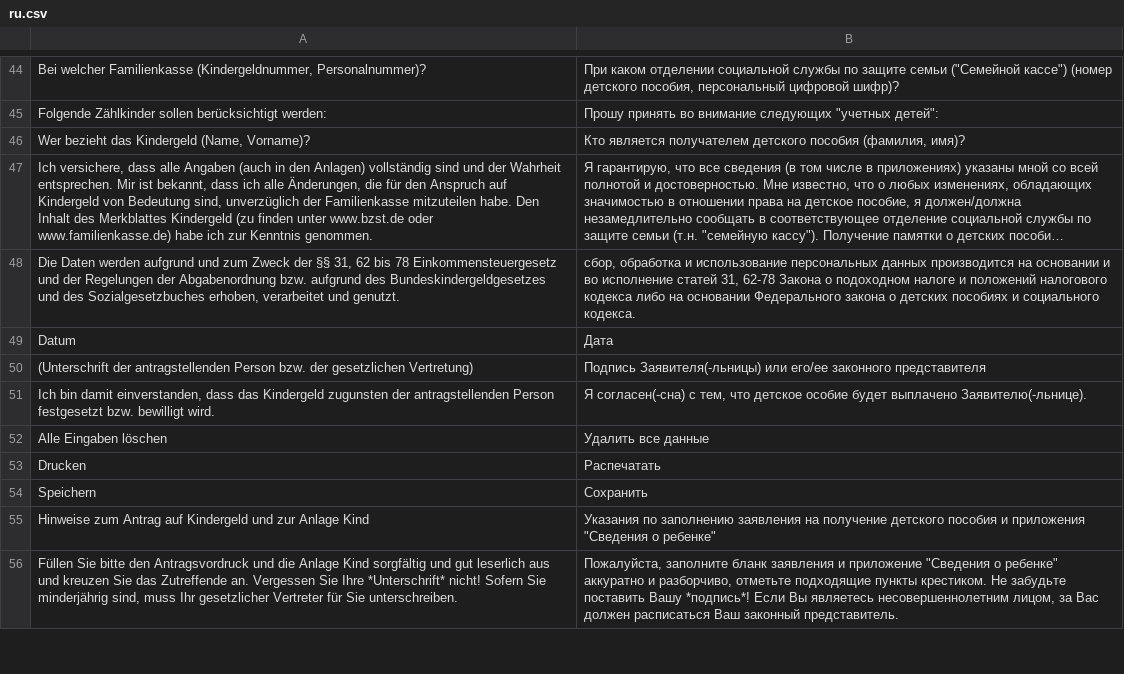
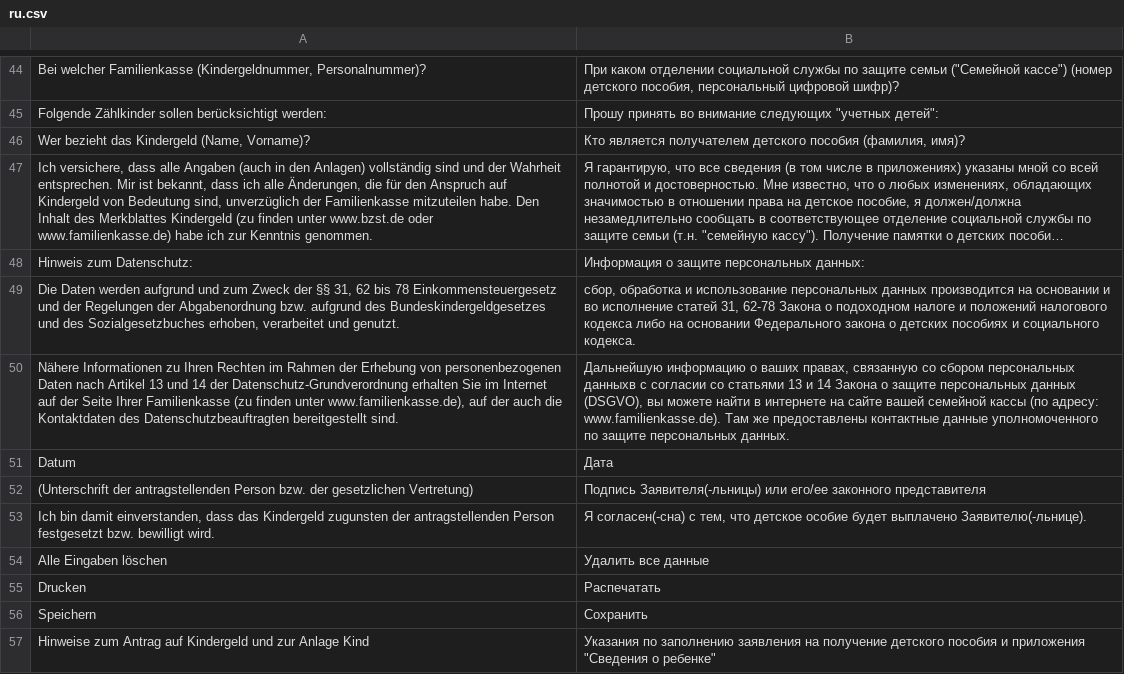
Before and after one commit to kub-berlin/formularprojekt, a CSV file: data/KG/ru.csv, drawn as a sheet; only a part is shown, gaps mark what is left out; the shorter side is filled out with more unchanged rows; long unchanged cells end in …; the diff names each change by its address in the sheet, - before the commit and + after, or states it on an @@ line.

```diff
--- a/data/KG/ru.csv
+++ b/data/KG/ru.csv
+row 48: Hinweis zum Datenschutz: | Информация о защите персональных данных:
+row 50: Nähere Informationen zu Ihren Rechten im Rahmen der Erhebung von personenbezogenen Daten nach Artikel 13 und 14 der Datenschutz-Grundverordnung erhalten Sie im Internet auf der Seite Ihrer Familienkasse (zu finden unter www.familienkasse.de), auf der auch die Kontaktdaten des Datenschutzbeauftragten bereitgestellt sind. | Дальнейшую информацию о ваших правах, связанную со сбором персональных данныхв с согласии со статьями 13 и 14 Закона о защите персональных данных (DSGVO), вы можете найти в интернете на сайте вашей семейной кассы (по адресу: www.familienkasse.de). Там же предоставлены контактные данные уполномоченного по защите персональных данных.
```
Also changed, not shown: data/KG1/ru.csv, data/KG5a/fa.csv, 2 other files.
